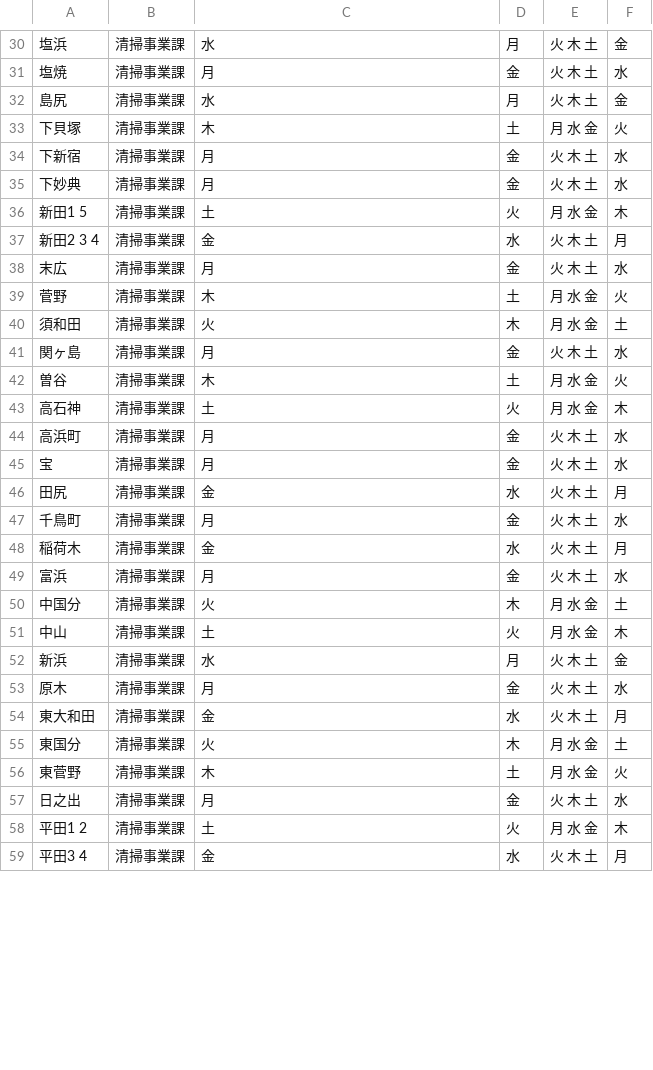
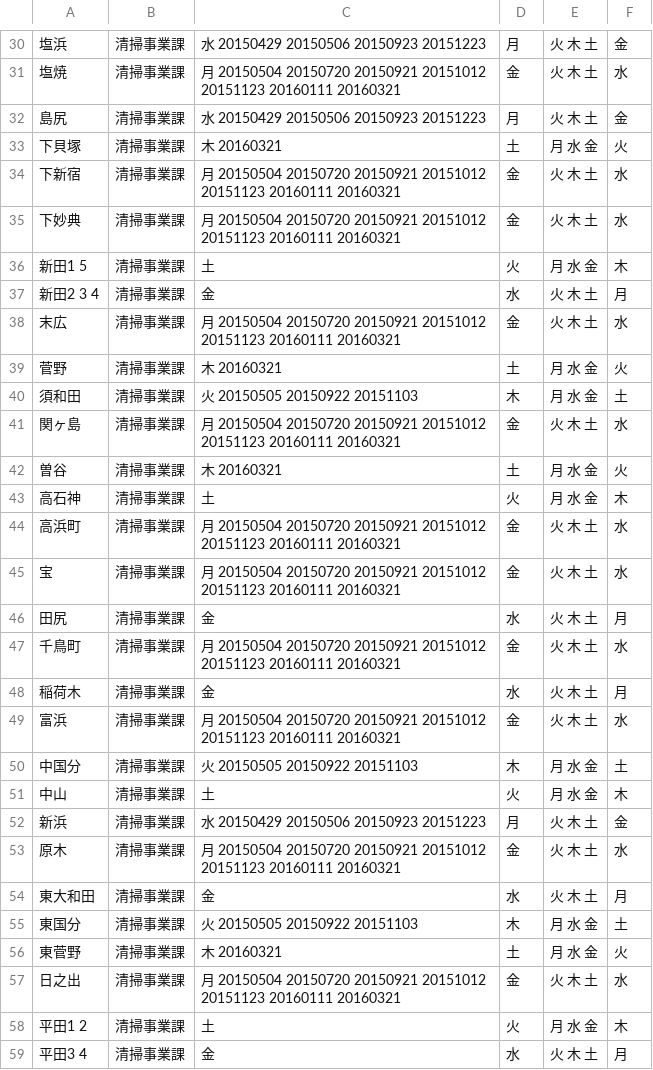
Before and after one commit to fumi/5374, a CSV file: data/area_days.csv, drawn as a sheet; only a part is shown, gaps mark what is left out; the diff covers the shown part only.

```diff
--- a/data/area_days.csv
+++ b/data/area_days.csv
@@ -30,29 +30,29 @@
-塩浜,清掃事業課,水,月,火 木 土,金
-塩焼,清掃事業課,月,金,火 木 土,水
-島尻,清掃事業課,水,月,火 木 土,金
-下貝塚,清掃事業課,木,土,月 水 金,火
-下新宿,清掃事業課,月,金,火 木 土,水
-下妙典,清掃事業課,月,金,火 木 土,水
+塩浜,清掃事業課,水 20150429 20150506 20150923 20151223,月,火 木 土,金
+塩焼,清掃事業課,月 20150504 20150720 20150921 20151012 20151123 20160111 20160321,金,火 木 土,水
+島尻,清掃事業課,水 20150429 20150506 20150923 20151223,月,火 木 土,金
+下貝塚,清掃事業課,木 20160321,土,月 水 金,火
+下新宿,清掃事業課,月 20150504 20150720 20150921 20151012 20151123 20160111 20160321,金,火 木 土,水
+下妙典,清掃事業課,月 20150504 20150720 20150921 20151012 20151123 20160111 20160321,金,火 木 土,水
 新田1 5,清掃事業課,土,火,月 水 金,木
 新田2 3 4,清掃事業課,金,水,火 木 土,月
-末広,清掃事業課,月,金,火 木 土,水
-菅野,清掃事業課,木,土,月 水 金,火
-須和田,清掃事業課,火,木,月 水 金,土
-関ヶ島,清掃事業課,月,金,火 木 土,水
-曽谷,清掃事業課,木,土,月 水 金,火
+末広,清掃事業課,月 20150504 20150720 20150921 20151012 20151123 20160111 20160321,金,火 木 土,水
+菅野,清掃事業課,木 20160321,土,月 水 金,火
+須和田,清掃事業課,火 20150505 20150922 20151103,木,月 水 金,土
+関ヶ島,清掃事業課,月 20150504 20150720 20150921 20151012 20151123 20160111 20160321,金,火 木 土,水
+曽谷,清掃事業課,木 20160321,土,月 水 金,火
 高石神,清掃事業課,土,火,月 水 金,木
-高浜町,清掃事業課,月,金,火 木 土,水
-宝,清掃事業課,月,金,火 木 土,水
+高浜町,清掃事業課,月 20150504 20150720 20150921 20151012 20151123 20160111 20160321,金,火 木 土,水
+宝,清掃事業課,月 20150504 20150720 20150921 20151012 20151123 20160111 20160321,金,火 木 土,水
 田尻,清掃事業課,金,水,火 木 土,月
-千鳥町,清掃事業課,月,金,火 木 土,水
+千鳥町,清掃事業課,月 20150504 20150720 20150921 20151012 20151123 20160111 20160321,金,火 木 土,水
 稲荷木,清掃事業課,金,水,火 木 土,月
-富浜,清掃事業課,月,金,火 木 土,水
-中国分,清掃事業課,火,木,月 水 金,土
+富浜,清掃事業課,月 20150504 20150720 20150921 20151012 20151123 20160111 20160321,金,火 木 土,水
+中国分,清掃事業課,火 20150505 20150922 20151103,木,月 水 金,土
 中山,清掃事業課,土,火,月 水 金,木
-新浜,清掃事業課,水,月,火 木 土,金
-原木,清掃事業課,月,金,火 木 土,水
+新浜,清掃事業課,水 20150429 20150506 20150923 20151223,月,火 木 土,金
+原木,清掃事業課,月 20150504 20150720 20150921 20151012 20151123 20160111 20160321,金,火 木 土,水
 東大和田,清掃事業課,金,水,火 木 土,月
-東国分,清掃事業課,火,木,月 水 金,土
-東菅野,清掃事業課,木,土,月 水 金,火
-日之出,清掃事業課,月,金,火 木 土,水
+東国分,清掃事業課,火 20150505 20150922 20151103,木,月 水 金,土
+東菅野,清掃事業課,木 20160321,土,月 水 金,火
+日之出,清掃事業課,月 20150504 20150720 20150921 20151012 20151123 20160111 20160321,金,火 木 土,水
 平田1 2,清掃事業課,土,火,月 水 金,木
```
Also changed, not shown: 35 edited cells elsewhere in this file.
